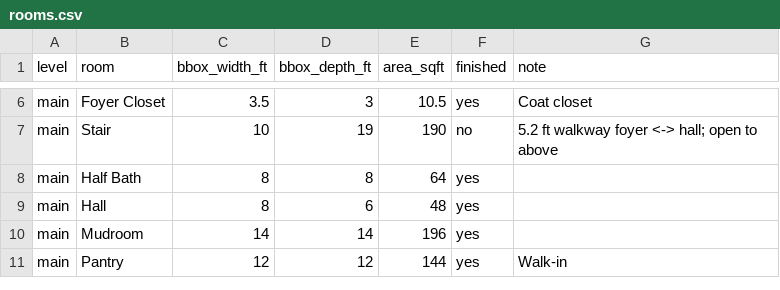
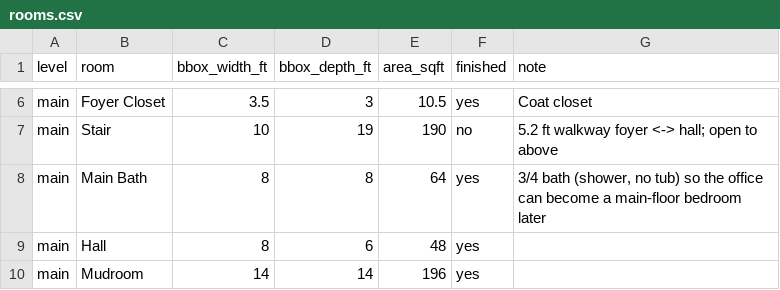
Before and after one commit to connorrichardson-spec/ForeverHome, a CSV file: exports/schedules/rooms.csv, drawn as a sheet; only a part is shown, gaps mark what is left out; the shorter side is filled out with more unchanged rows.

```diff
--- a/exports/schedules/rooms.csv
+++ b/exports/schedules/rooms.csv
@@ -7,3 +7,3 @@ main,Foyer Closet,3.5,3,10.5,yes,Coat closet
 main,Stair,10,19,190,no,5.2 ft walkway foyer <-> hall; open to above
-main,Half Bath,8,8,64,yes,
+main,Main Bath,8,8,64,yes,"3/4 bath (shower, no tub) so the office can become a main-floor bedroom later"
 main,Hall,8,6,48,yes,
```
Also changed, not shown: exports/schedules/openings.csv, 7 other files.
